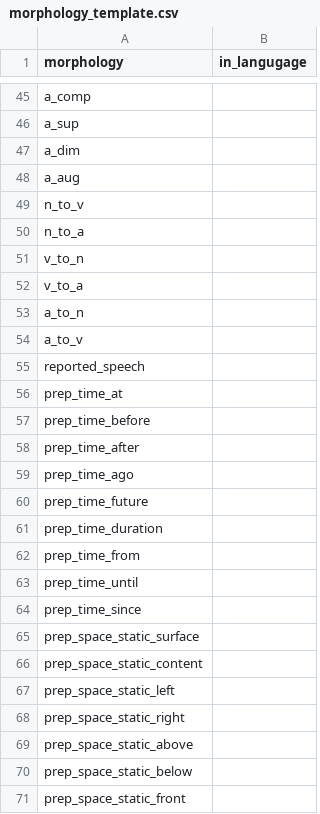
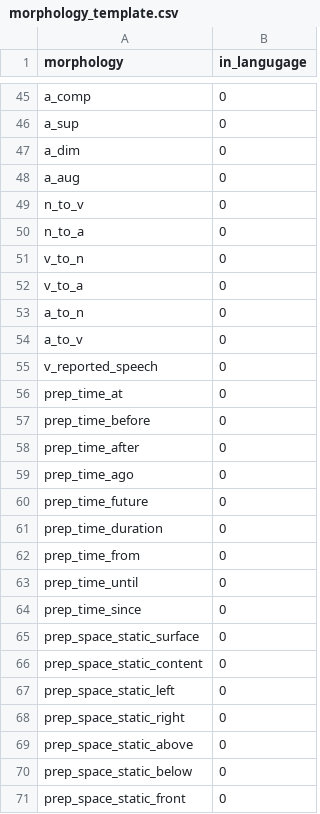
Before and after one commit to dashtaisen/mini_projects_complete, a CSV file: word_generator/constraints/morphology_template.csv, drawn as a sheet; only a part is shown, gaps mark what is left out; removed rows and columns are numbered as before the commit, all else as after; the diff covers the shown part only; the diff names each change by its address in the sheet, - before the commit and + after, or states it on an @@ line.

```diff
--- a/word_generator/constraints/morphology_template.csv
+++ b/word_generator/constraints/morphology_template.csv
-B45:B54 (in_langugage): (empty)
+B45:B54 (in_langugage): 0
-row 55: reported_speech
+row 55: v_reported_speech | 0
-B56:B71 (in_langugage): (empty)
+B56:B71 (in_langugage): 0
```
Also changed, not shown: 34 added rows, 34 removed rows and 26 edited cells elsewhere in this file, 15 other files.
